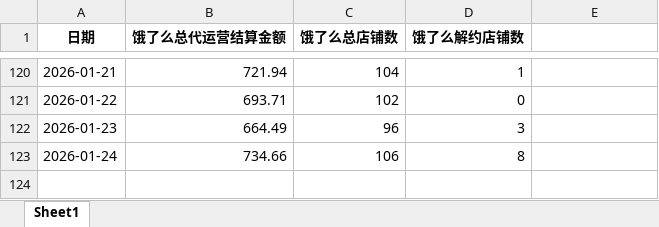
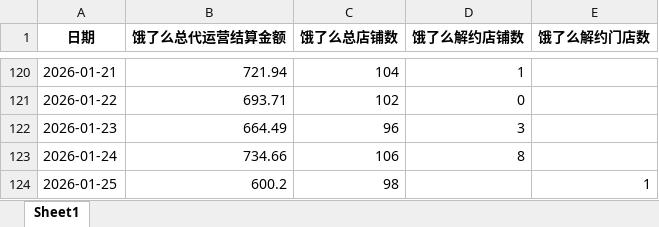
Before and after one commit to XUXIKAI886/meituanelemeshujutongjiqushitu, an Excel workbook: data-dashboard/public/data/饿了么数据.xlsx, sheet Sheet1, drawn as a sheet; only a part is shown, gaps mark what is left out; values as stored, in another font and other column widths than the file's, no borders; the diff names each change by its address in the sheet, - before the commit and + after, or states it on an @@ line.

```diff
--- a/data-dashboard/public/data/饿了么数据.xlsx (sheet Sheet1)
+++ b/data-dashboard/public/data/饿了么数据.xlsx (sheet Sheet1)
-E1: (empty)
+E1: 饿了么解约门店数
+row 124: 2026-01-25 | 600.2 | 98 |  | 1
```
Also changed, not shown: data-dashboard/public/data/美团数据.xlsx, 美团数据.xlsx, 2 other files.
